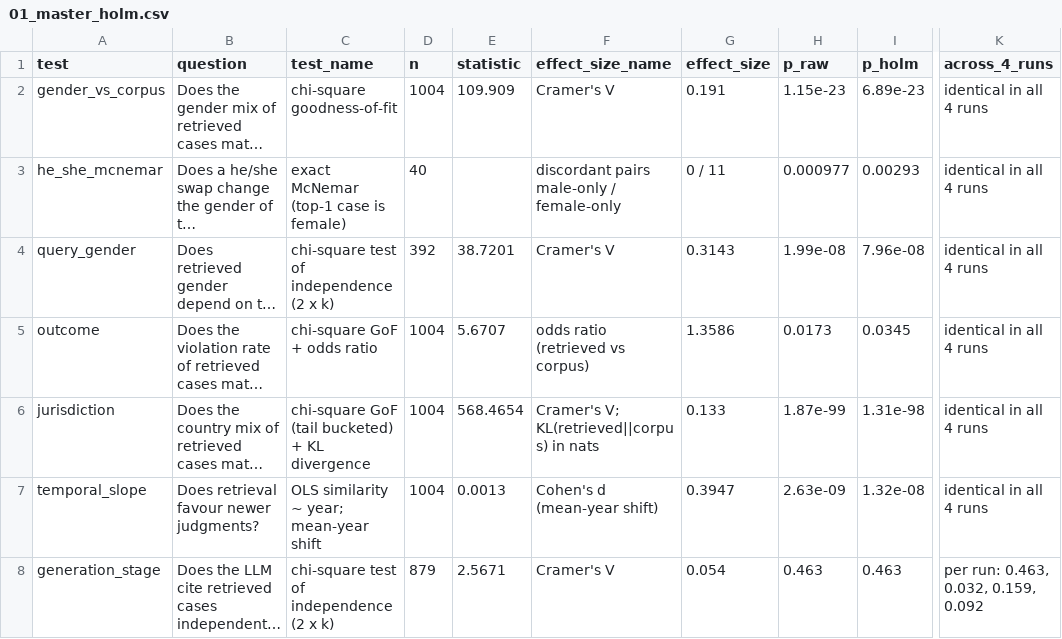
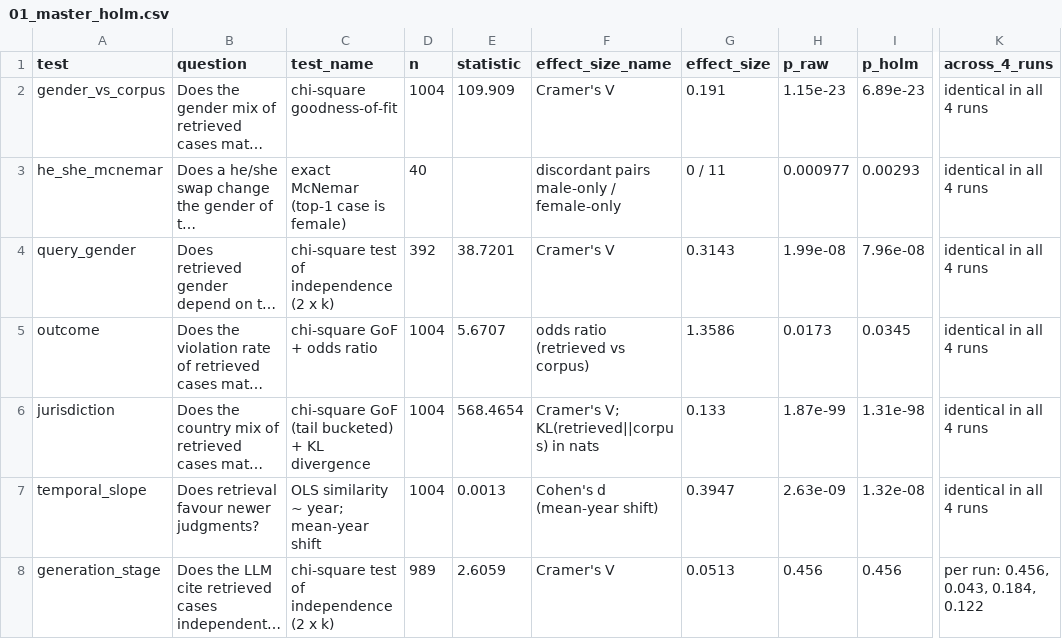
Before and after one commit to dhthz/Legal-RAG-LLM-bias-thesis, a CSV file: docs/bias_audit/results/tables/01_master_holm.csv, drawn as a sheet; only a part is shown, gaps mark what is left out; long unchanged cells end in …; the diff names each change by its address in the sheet, - before the commit and + after, or states it on an @@ line.

Commit message:
- Updated BASELINE_MANIFEST for reasons listed below:   Changed LLM endpoint from the default OpenAI compatible one to the   Ollama native chat API with num_ctx = 16384, because it was causing   trunctation errors with long cases
- Reran and rexported bias audit statistics for all prompts to uphold
  validity, but nothing changed in the tests significance
- Fixed a sorting bug in the export results function caused by tied rows

```diff
--- a/docs/bias_audit/results/tables/01_master_holm.csv
+++ b/docs/bias_audit/results/tables/01_master_holm.csv
-D8 (n): 879
+D8 (n): 989
-E8 (statistic): 2.5671
+E8 (statistic): 2.6059
-G8 (effect_size): 0.054
+G8 (effect_size): 0.0513
-H8 (p_raw): 0.463
+H8 (p_raw): 0.456
-I8 (p_holm): 0.463
+I8 (p_holm): 0.456
-K8 (across_4_runs): per run: 0.463, 0.032, 0.159, 0.092
+K8 (across_4_runs): per run: 0.456, 0.043, 0.184, 0.122
```
Also changed, not shown: 6 other files.
